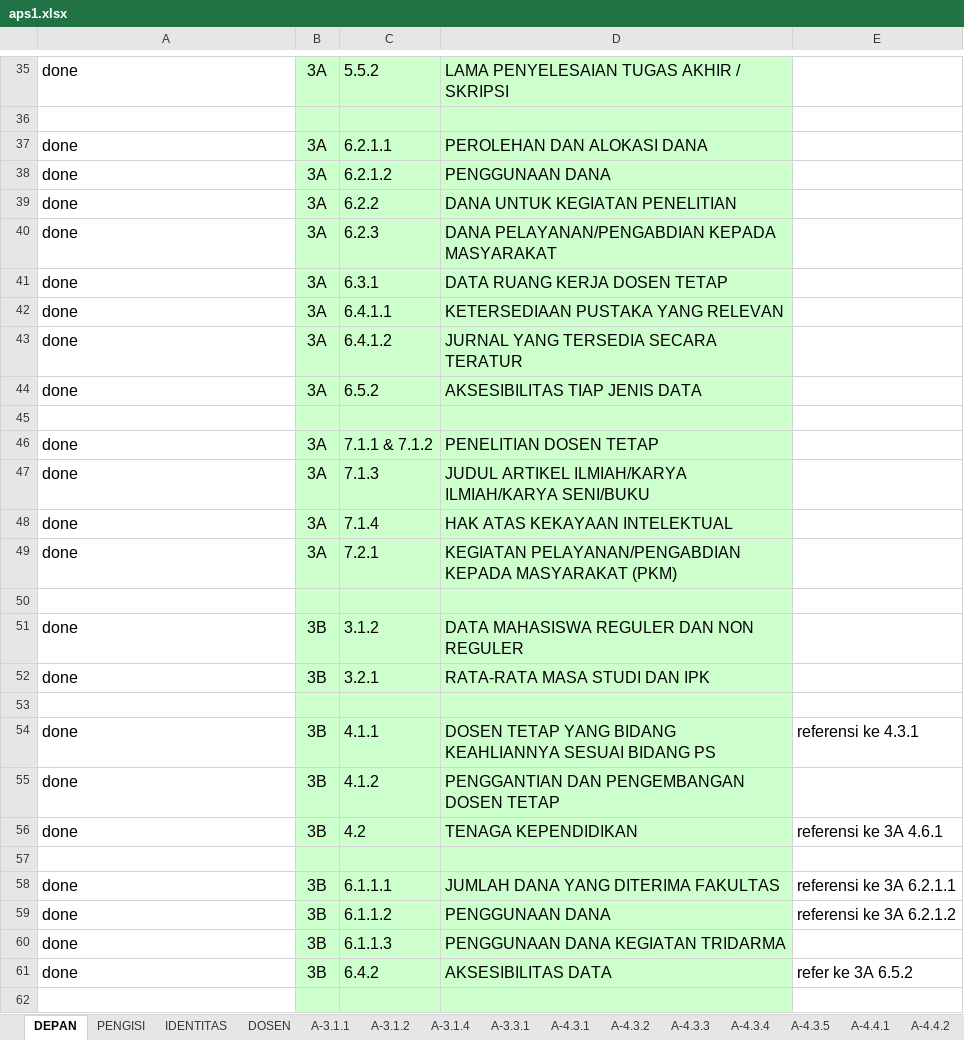
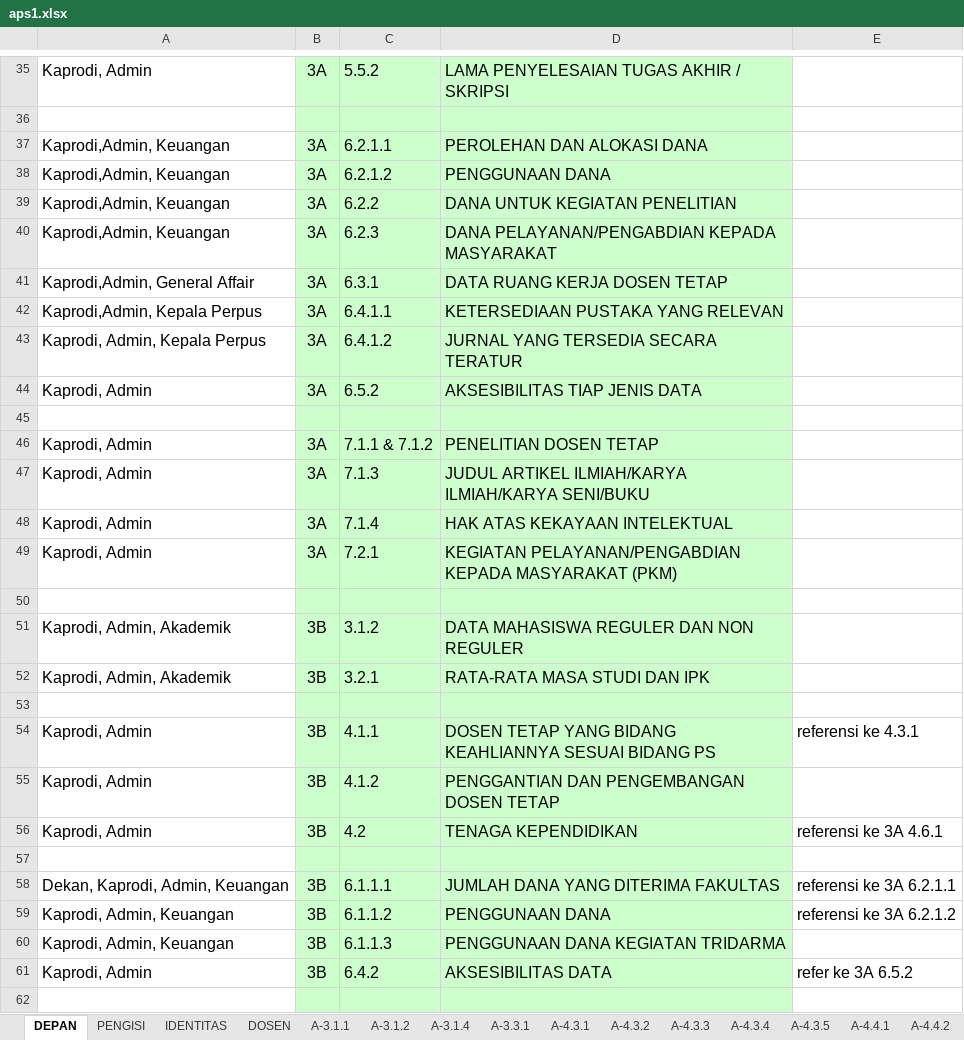
Before and after one commit to Sadega345/Dokumen, an Excel workbook: aps1.xlsx, sheet DEPAN, drawn as a sheet; only a part is shown, gaps mark what is left out; values as stored, in another font and other column widths than the file's, no borders; charts and pictures not drawn; the diff covers the shown part only; the diff names each change by its address in the sheet, - before the commit and + after, or states it on an @@ line.

```diff
--- a/aps1.xlsx (sheet DEPAN)
+++ b/aps1.xlsx (sheet DEPAN)
-A35: done
+A35: Kaprodi, Admin
-A37:A40: done
+A37:A40: Kaprodi,Admin, Keuangan
-A41: done
+A41: Kaprodi,Admin, General Affair
-A42: done
+A42: Kaprodi,Admin, Kepala Perpus
-A43: done
+A43: Kaprodi, Admin, Kepala Perpus
-A44: done
+A44: Kaprodi, Admin
-A46:A49: done
+A46:A49: Kaprodi, Admin
-A51:A52: done
+A51:A52: Kaprodi, Admin, Akademik
-A54:A56: done
+A54:A56: Kaprodi, Admin
-A58: done
+A58: Dekan, Kaprodi, Admin, Keuangan
-A59:A60: done
+A59:A60: Kaprodi, Admin, Keuangan
-A61: done
+A61: Kaprodi, Admin
```
Also changed, not shown: 3 added rows, 3 removed rows and 24 edited cells elsewhere in this sheet, sheet PENGISI, apd.xlsx.
